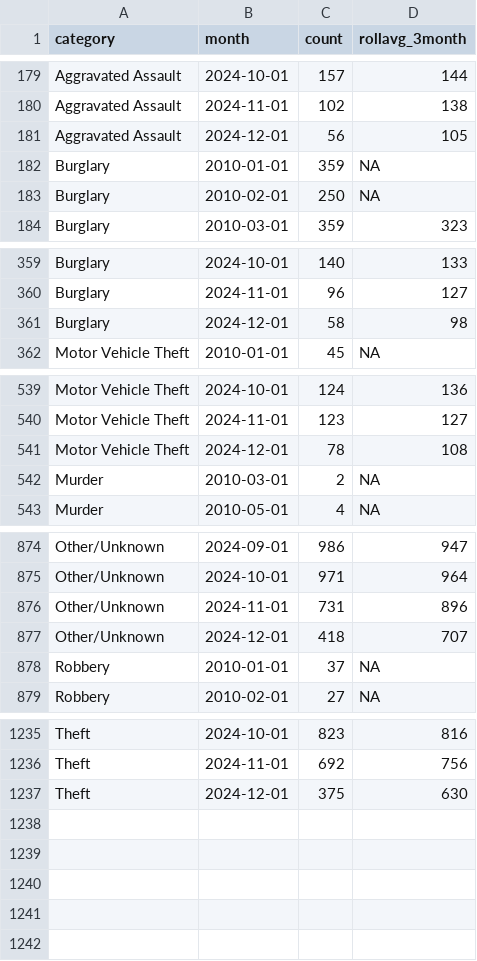
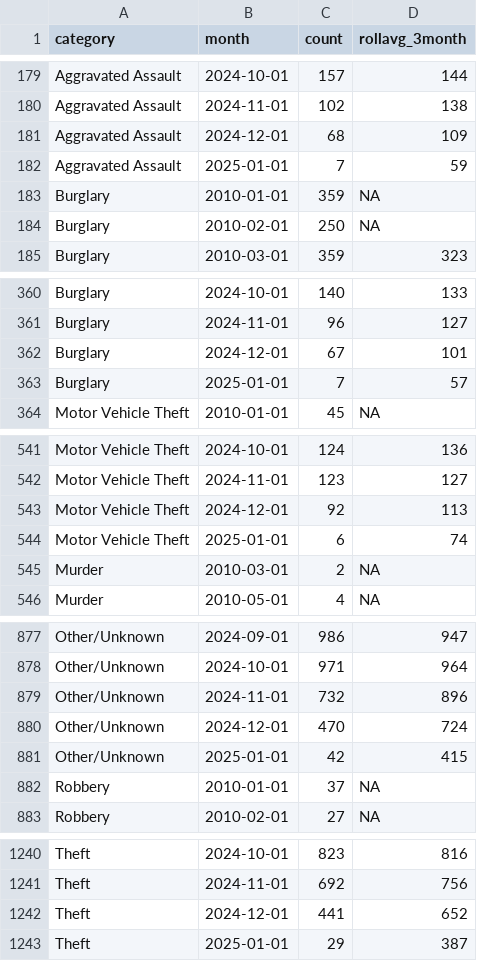
Before and after one commit to abcotvdata/safetytracker_fayetteville, a CSV file: data/output/monthly/citywide_category_monthly.csv, drawn as a sheet; only a part is shown, gaps mark what is left out; the diff covers the shown part only.

```diff
--- a/data/output/monthly/citywide_category_monthly.csv
+++ b/data/output/monthly/citywide_category_monthly.csv
@@ -180,3 +180,4 @@ Aggravated Assault,2024-10-01,157,144
 Aggravated Assault,2024-11-01,102,138
-Aggravated Assault,2024-12-01,56,105
+Aggravated Assault,2024-12-01,68,109
+Aggravated Assault,2025-01-01,7,59
 Burglary,2010-01-01,359,NA
@@ -360,3 +361,4 @@ Burglary,2024-10-01,140,133
 Burglary,2024-11-01,96,127
-Burglary,2024-12-01,58,98
+Burglary,2024-12-01,67,101
+Burglary,2025-01-01,7,57
 Motor Vehicle Theft,2010-01-01,45,NA
@@ -540,3 +542,4 @@ Motor Vehicle Theft,2024-10-01,124,136
 Motor Vehicle Theft,2024-11-01,123,127
-Motor Vehicle Theft,2024-12-01,78,108
+Motor Vehicle Theft,2024-12-01,92,113
+Motor Vehicle Theft,2025-01-01,6,74
 Murder,2010-03-01,2,NA
@@ -875,4 +878,5 @@ Other/Unknown,2024-09-01,986,947
 Other/Unknown,2024-10-01,971,964
-Other/Unknown,2024-11-01,731,896
-Other/Unknown,2024-12-01,418,707
+Other/Unknown,2024-11-01,732,896
+Other/Unknown,2024-12-01,470,724
+Other/Unknown,2025-01-01,42,415
 Robbery,2010-01-01,37,NA
@@ -1236,2 +1241,3 @@ Theft,2024-10-01,823,816
 Theft,2024-11-01,692,756
-Theft,2024-12-01,375,630
+Theft,2024-12-01,441,652
+Theft,2025-01-01,29,387
```
Also changed, not shown: 1 added row and 1 edited cell elsewhere in this file, data/output/city/citywide_detailed.csv, data/output/districts/district_category.csv, 49 other files.
